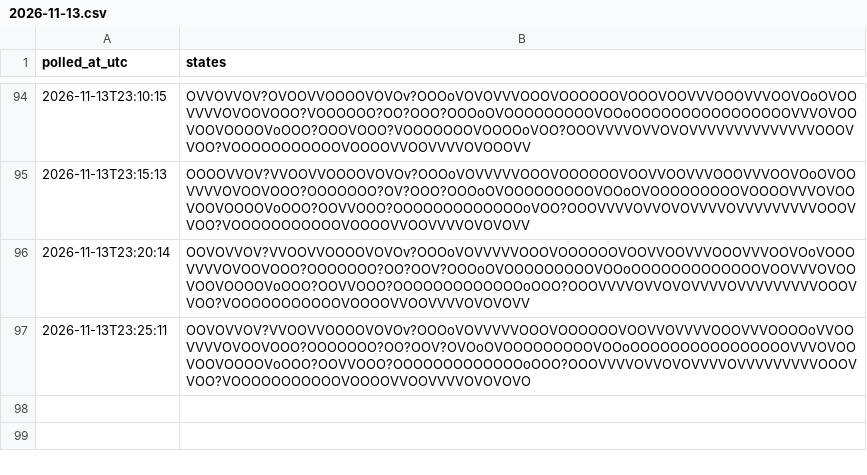
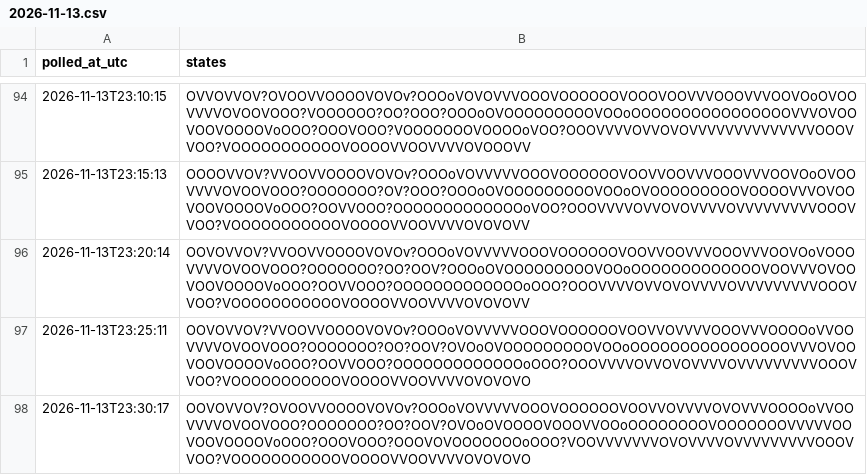
Before and after one commit to citina/curb-log, a CSV file: tools/data/ci/2026-11-13.csv, drawn as a sheet; only a part is shown, gaps mark what is left out.

```diff
--- a/tools/data/ci/2026-11-13.csv
+++ b/tools/data/ci/2026-11-13.csv
@@ -97 +97,2 @@ polled_at_utc,states
 2026-11-13T23:25:11,OOVOVVOV?VVOOVVOOOOVOVOv?OOOoVOVVVVVOOOVOOOOOOVOOVVOVVVVOOOVVVOOOOoVVOOVVVVOVOOVOOO?OOOOOOO?OO?OOV?OVOoOVOOOOOOOOOVOOoOOOOOOOOOOOOOOOOVVVOVOOVOOVOOOOVoOOO?OOVVOOO?OOOOOOOOOOOOOoOOO?OOOVVVVOVVOVOVVVVOVVVVVVVVVOOOVVOO?VOOOOOOOOOOOVOOOOVVOOVVVVOVOVOVO
+2026-11-13T23:30:17,OOVOVVOV?OVOOVVOOOOVOVOv?OOOoVOVVVVVOOOVOOOOOOVOOVVOVVVVOVOVVVOOOOoVVOOVVVVOVOOVOOO?OOOOOOO?OO?OOV?OVOoOVOOOOVOOOVVOOoOOOOOOOOVOOOOOOOVVVVVOOVOOVOOOOVoOOO?OOOVOOO?OOOVOVOOOOOOOoOOO?VOOVVVVVVVOVOVVVVOVVVVVVVVVOOOVVOO?VOOOOOOOOOOOVOOOOVVOOVVVVOVOVOVO
```
Also changed, not shown: 1 other file.
